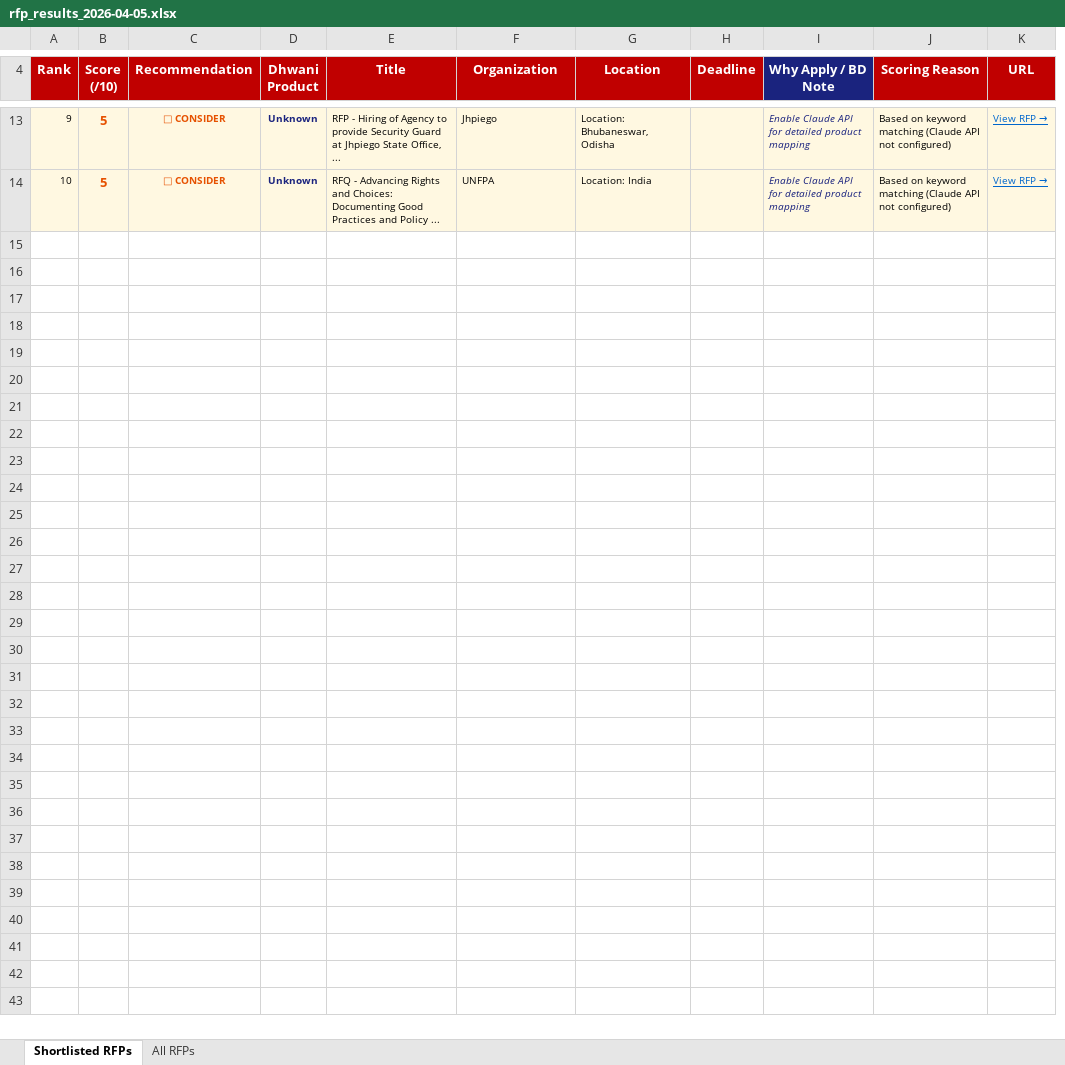
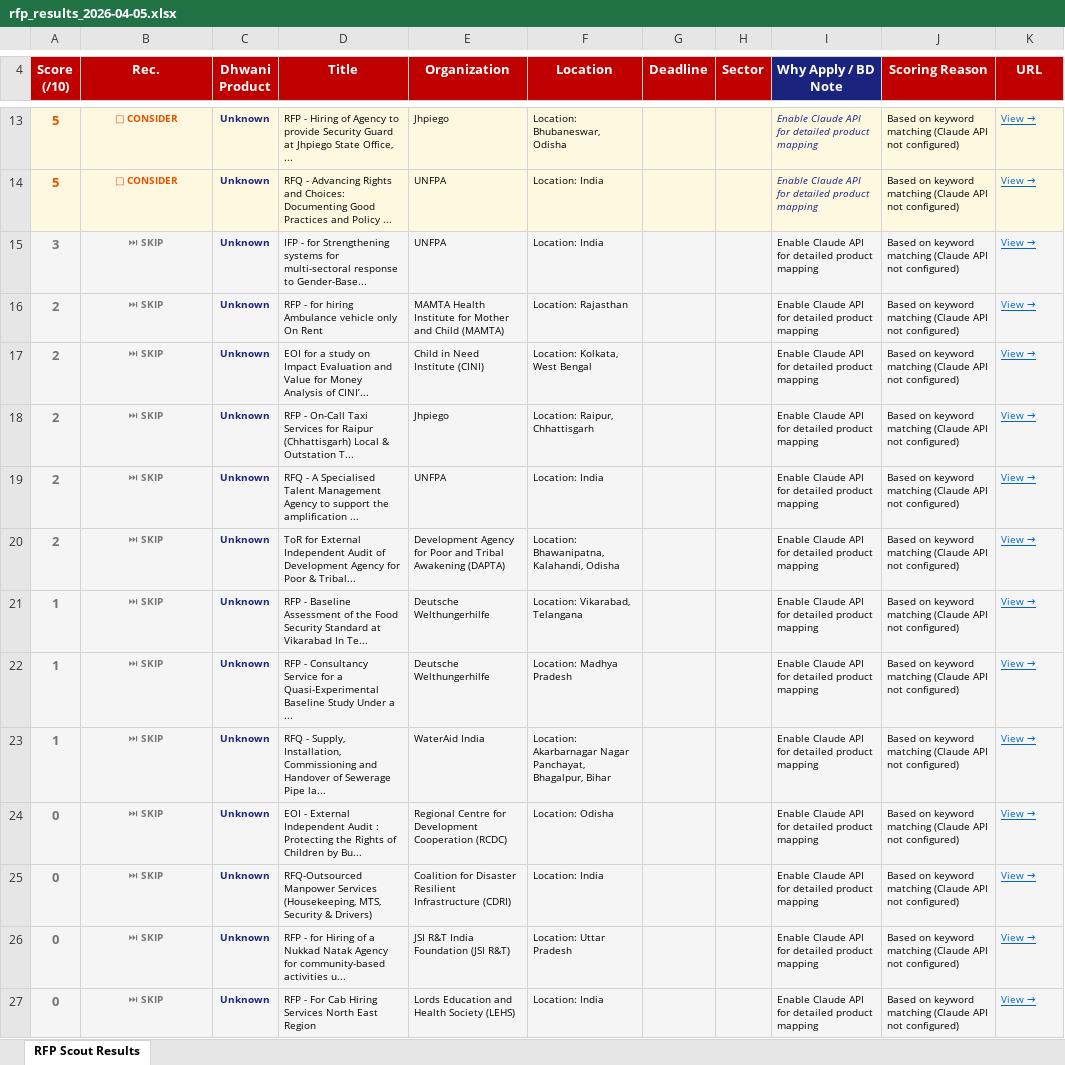
Before and after one commit to sunandan89/dhwani-rfp-scout, an Excel workbook: rfp_output/2026-04-05/rfp_results_2026-04-05.xlsx, sheet RFP Scout Results, drawn as a sheet; only a part is shown, gaps mark what is left out; values as stored, in another font and other column widths than the file's, no borders; removed rows and columns are numbered as before the commit, all else as after; the diff covers the shown part only; the diff names each change by its address in the sheet, - before the commit and + after, or states it on an @@ line.

```diff
--- a/rfp_output/2026-04-05/rfp_results_2026-04-05.xlsx (sheet RFP Scout Results)
+++ b/rfp_output/2026-04-05/rfp_results_2026-04-05.xlsx (sheet RFP Scout Results)
-sheet tab: Shortlisted RFPs
+sheet tab: RFP Scout Results
-sheet tab: All RFPs
-column A (Rank), rows 13-14: 9 | 10
+column H (Sector), empty
-B4: Recommendation
+B4: Rec.
-K13:K14 (URL): View RFP
+K13:K14 (URL): → View →
+row 15: 3 | ⏭ SKIP | Unknown | IFP - for Strengthening systems for multi-sectoral response to Gender-Base... | UNFPA | Location: India |  |  | Enable Claude API for detailed product mapping | Based on keyword matching (Claude API not configured) | View →
+row 16: 2 | ⏭ SKIP | Unknown | RFP - for hiring Ambulance vehicle only On Rent | MAMTA Health Institute for Mother and Child (MAMTA) | Location: Rajasthan |  |  | Enable Claude API for detailed product mapping | Based on keyword matching (Claude API not configured) | View →
+row 17: 2 | ⏭ SKIP | Unknown | EOI for a study on Impact Evaluation and Value for Money Analysis of CINI’... | Child in Need Institute (CINI) | Location: Kolkata, West Bengal |  |  | Enable Claude API for detailed product mapping | Based on keyword matching (Claude API not configured) | View →
+row 18: 2 | ⏭ SKIP | Unknown | RFP - On-Call Taxi Services for Raipur (Chhattisgarh) Local & Outstation T... | Jhpiego | Location: Raipur, Chhattisgarh |  |  | Enable Claude API for detailed product mapping | Based on keyword matching (Claude API not configured) | View →
+row 19: 2 | ⏭ SKIP | Unknown | RFQ - A Specialised Talent Management Agency to support the amplification ... | UNFPA | Location: India |  |  | Enable Claude API for detailed product mapping | Based on keyword matching (Claude API not configured) | View →
+row 20: 2 | ⏭ SKIP | Unknown | ToR for External Independent Audit of Development Agency for Poor & Tribal... | Development Agency for Poor and Tribal Awakening (DAPTA) | Location: Bhawanipatna, Kalahandi, Odisha |  |  | Enable Claude API for detailed product mapping | Based on keyword matching (Claude API not configured) | View →
+row 21: 1 | ⏭ SKIP | Unknown | RFP - Baseline Assessment of the Food Security Standard at Vikarabad In Te... | Deutsche Welthungerhilfe | Location: Vikarabad, Telangana |  |  | Enable Claude API for detailed product mapping | Based on keyword matching (Claude API not configured) | View →
+row 22: 1 | ⏭ SKIP | Unknown | RFP - Consultancy Service for a Quasi-Experimental Baseline Study Under a ... | Deutsche Welthungerhilfe | Location: Madhya Pradesh |  |  | Enable Claude API for detailed product mapping | Based on keyword matching (Claude API not configured) | View →
+row 23: 1 | ⏭ SKIP | Unknown | RFQ - Supply, Installation, Commissioning and Handover of Sewerage Pipe la... | WaterAid India | Location: Akarbarnagar Nagar Panchayat, Bhagalpur, Bihar |  |  | Enable Claude API for detailed product mapping | Based on keyword matching (Claude API not configured) | View →
+row 24: 0 | ⏭ SKIP | Unknown | EOI - External Independent Audit : Protecting the Rights of Children by Bu... | Regional Centre for Development Cooperation (RCDC) | Location: Odisha |  |  | Enable Claude API for detailed product mapping | Based on keyword matching (Claude API not configured) | View →
+row 25: 0 | ⏭ SKIP | Unknown | RFQ-Outsourced Manpower Services (Housekeeping, MTS, Security & Drivers) | Coalition for Disaster Resilient Infrastructure (CDRI) | Location: India |  |  | Enable Claude API for detailed product mapping | Based on keyword matching (Claude API not configured) | View →
+row 26: 0 | ⏭ SKIP | Unknown | RFP - for Hiring of a Nukkad Natak Agency for community-based activities u... | JSI R&T India Foundation (JSI R&T) | Location: Uttar Pradesh |  |  | Enable Claude API for detailed product mapping | Based on keyword matching (Claude API not configured) | View →
+row 27: 0 | ⏭ SKIP | Unknown | RFP - For Cab Hiring Services North East Region | Lords Education and Health Society (LEHS) | Location: India |  |  | Enable Claude API for detailed product mapping | Based on keyword matching (Claude API not configured) | View →
```
Also changed, not shown: 6 added rows, 2 removed rows and 8 edited cells elsewhere in this sheet, 1 other file.
